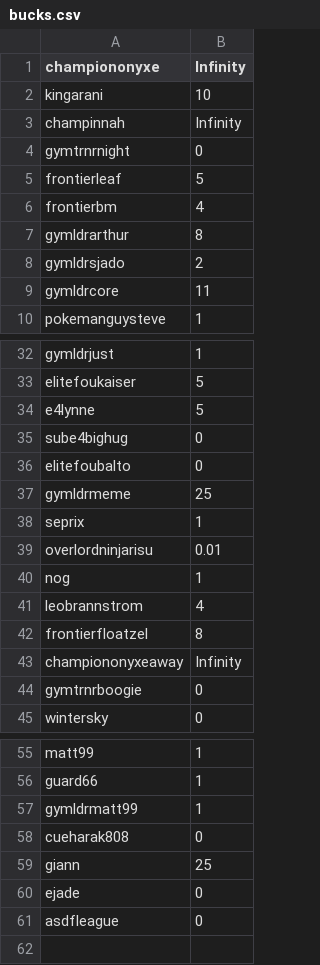
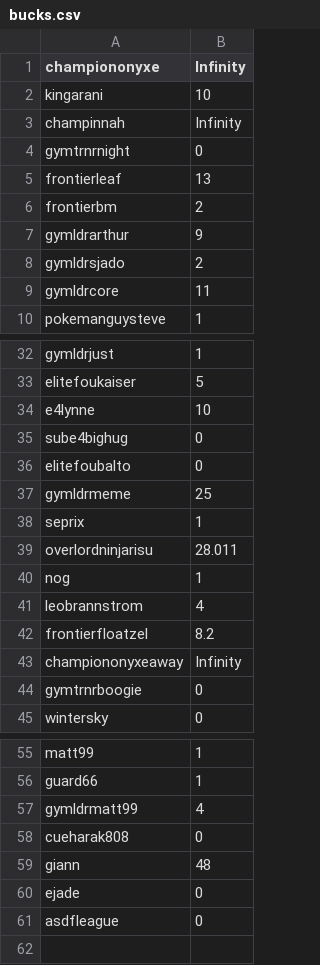
Before and after one commit to Sora-League/Pokemon-Showdown, a CSV file: config/bucks.csv, drawn as a sheet; only a part is shown, gaps mark what is left out; the diff covers the shown part only.

```diff
--- a/config/bucks.csv
+++ b/config/bucks.csv
@@ -4,5 +4,5 @@ champinnah,Infinity
 gymtrnrnight,0
-frontierleaf,5
-frontierbm,4
-gymldrarthur,8
+frontierleaf,13
+frontierbm,2
+gymldrarthur,9
 gymldrsjado,2
@@ -33,3 +33,3 @@ gymldrjust,1
 elitefoukaiser,5
-e4lynne,5
+e4lynne,10
 sube4bighug,0
@@ -38,6 +38,6 @@ gymldrmeme,25
 seprix,1
-overlordninjarisu,0.01
+overlordninjarisu,28.011
 nog,1
 leobrannstrom,4
-frontierfloatzel,8
+frontierfloatzel,8.2
 championonyxeaway,Infinity
@@ -56,5 +56,5 @@ matt99,1
 guard66,1
-gymldrmatt99,1
+gymldrmatt99,4
 cueharak808,0
-giann,25
+giann,48
 ejade,0
```
Also changed, not shown: 9 added rows and 5 edited cells elsewhere in this file, config/usergroups.csv, 9 other files.
